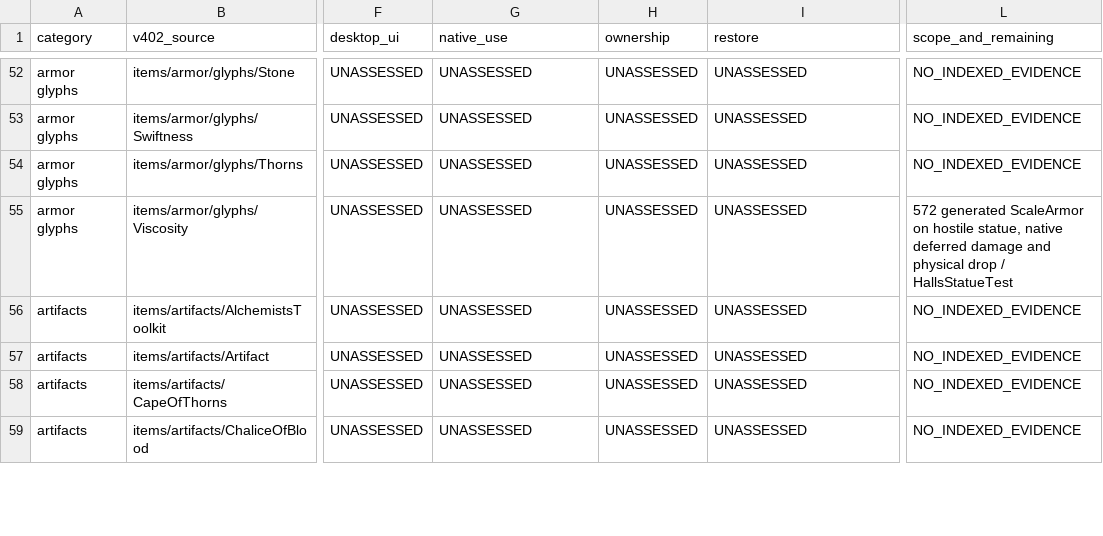
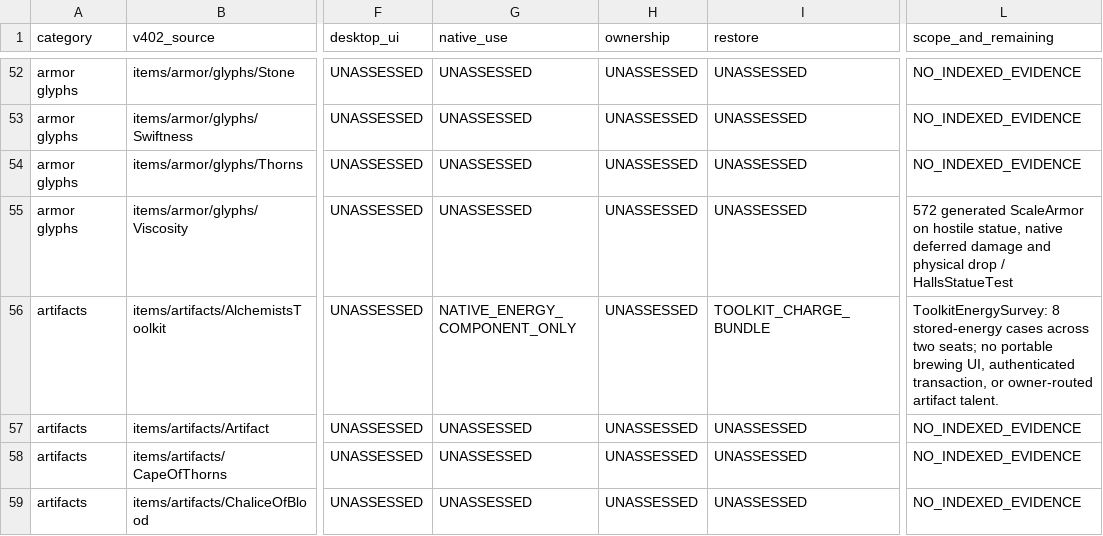
Before and after one commit to jwgobaek/SPD-Coop, a TSV file: docs/coop/stasis-warp-content.tsv, drawn as a sheet; only a part is shown, gaps mark what is left out; the diff names each change by its address in the sheet, - before the commit and + after, or states it on an @@ line.

Commit message:
Measure native toolkit energy and stage an original undead wand target

```diff
--- a/docs/coop/stasis-warp-content.tsv
+++ b/docs/coop/stasis-warp-content.tsv
-G56 (native_use): UNASSESSED
+G56 (native_use): NATIVE_ENERGY_COMPONENT_ONLY
-I56 (restore): UNASSESSED
+I56 (restore): TOOLKIT_CHARGE_BUNDLE
-L56 (scope_and_remaining): NO_INDEXED_EVIDENCE
+L56 (scope_and_remaining): ToolkitEnergySurvey: 8 stored-energy cases across two seats; no portable brewing UI, authenticated transaction, or owner-routed artifact talent.
```
Also changed, not shown: 4 other files.
